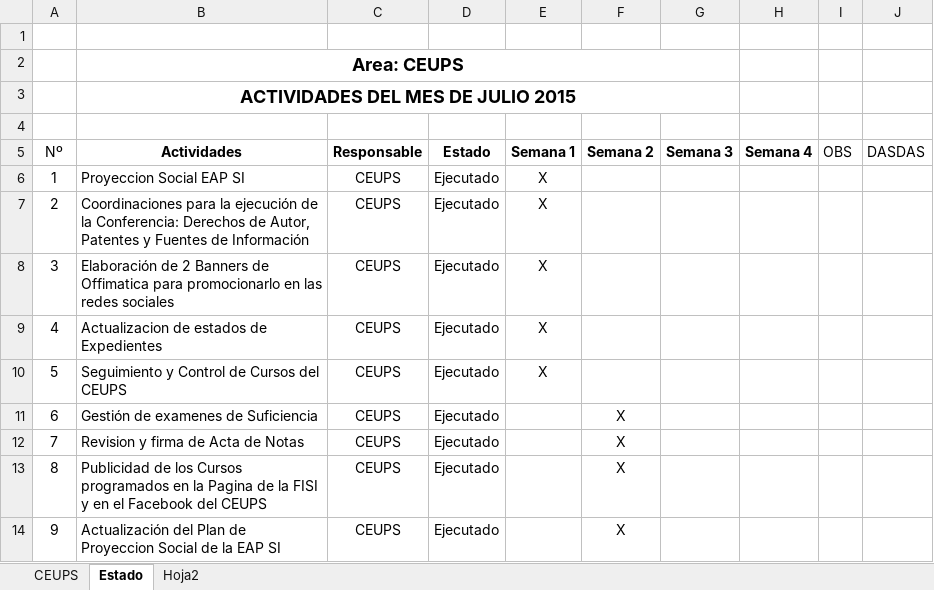
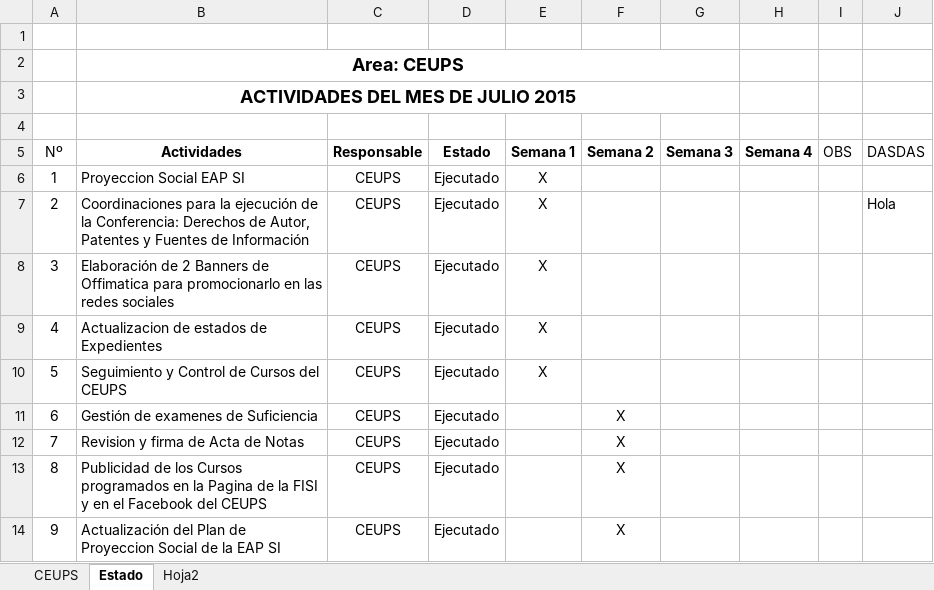
Before and after one commit to lwongp/gmd, an Excel workbook: sic/Actividades- CEUPS.xlsx, sheet Estado, drawn as a sheet; only a part is shown; values as stored, in another font and other column widths than the file's, no borders; the diff names each change by its address in the sheet, - before the commit and + after, or states it on an @@ line.

Commit message:
notaaa

```diff
--- a/sic/Actividades- CEUPS.xlsx (sheet Estado)
+++ b/sic/Actividades- CEUPS.xlsx (sheet Estado)
-J7 (DASDAS): (empty)
+J7 (DASDAS): Hola
```
